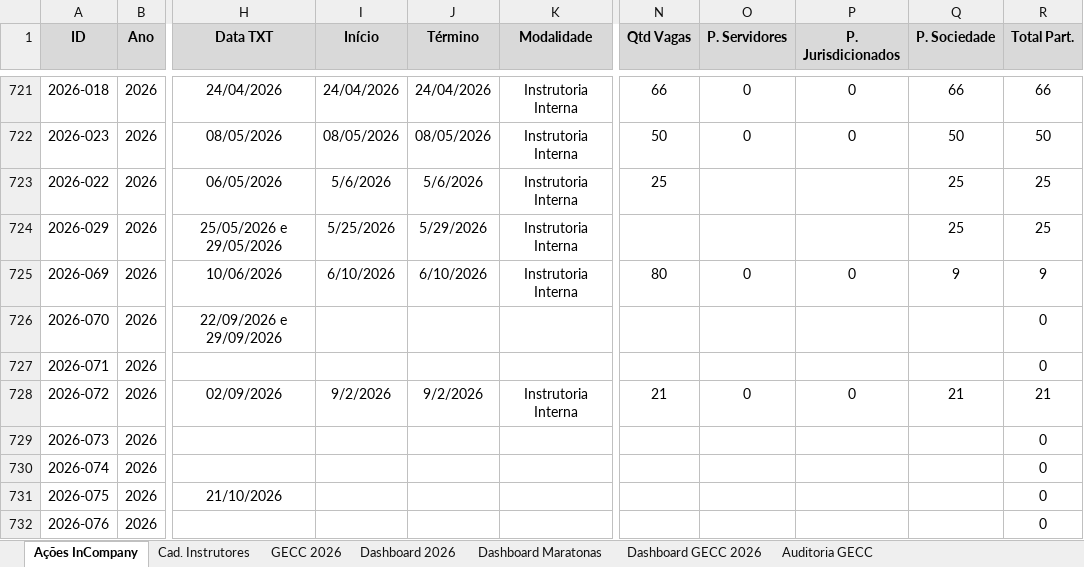
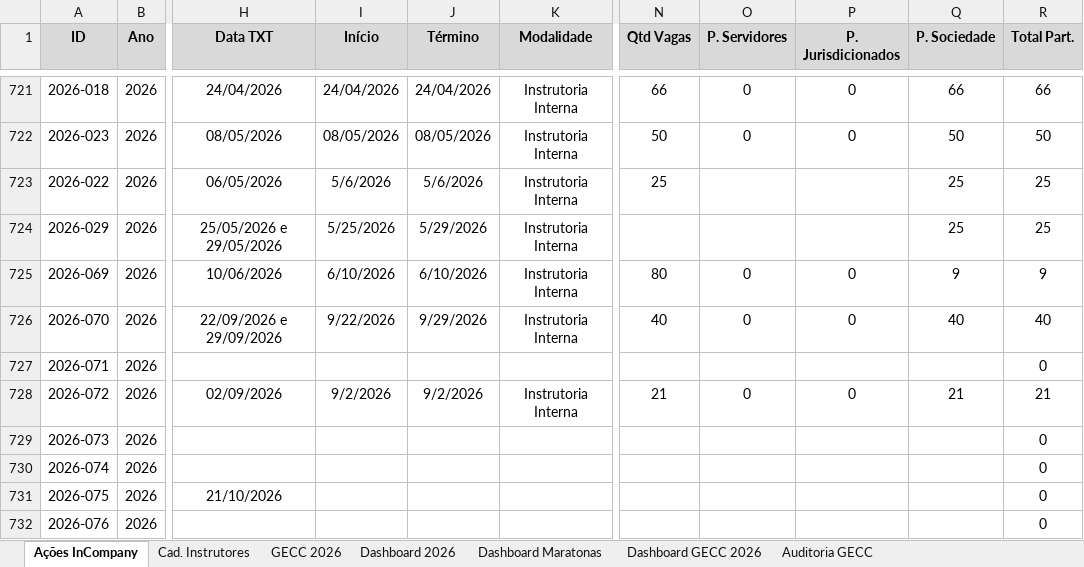
Before and after one commit to silvionascimentobh-lab/SAED-Dashboard, an Excel workbook: planilhao.xlsm, sheet Ações InCompany, drawn as a sheet; only a part is shown, gaps mark what is left out; values as stored, in another font and other column widths than the file's, no borders; conditional formats and table styles not drawn; the diff names each change by its address in the sheet, - before the commit and + after, or states it on an @@ line.

```diff
--- a/planilhao.xlsm (sheet Ações InCompany)
+++ b/planilhao.xlsm (sheet Ações InCompany)
-I726 (Início): (empty)
+I726 (Início): 9/22/2026
-J726 (Término): (empty)
+J726 (Término): 9/29/2026
-K726 (Modalidade): (empty)
+K726 (Modalidade): Instrutoria Interna
-N726 (Qtd Vagas): (empty)
+N726 (Qtd Vagas): 40
-O726 (P. Servidores): (empty)
+O726 (P. Servidores): 0
-P726 (P. Jurisdicionados): (empty)
+P726 (P. Jurisdicionados): 0
-Q726 (P. Sociedade): (empty)
+Q726 (P. Sociedade): 40
-R726 (Total Part.): 0
+R726 (Total Part.): 40
```
Also changed, not shown: sheet GECC 2026, sheet Dashboard GECC 2026, hidden cells.
